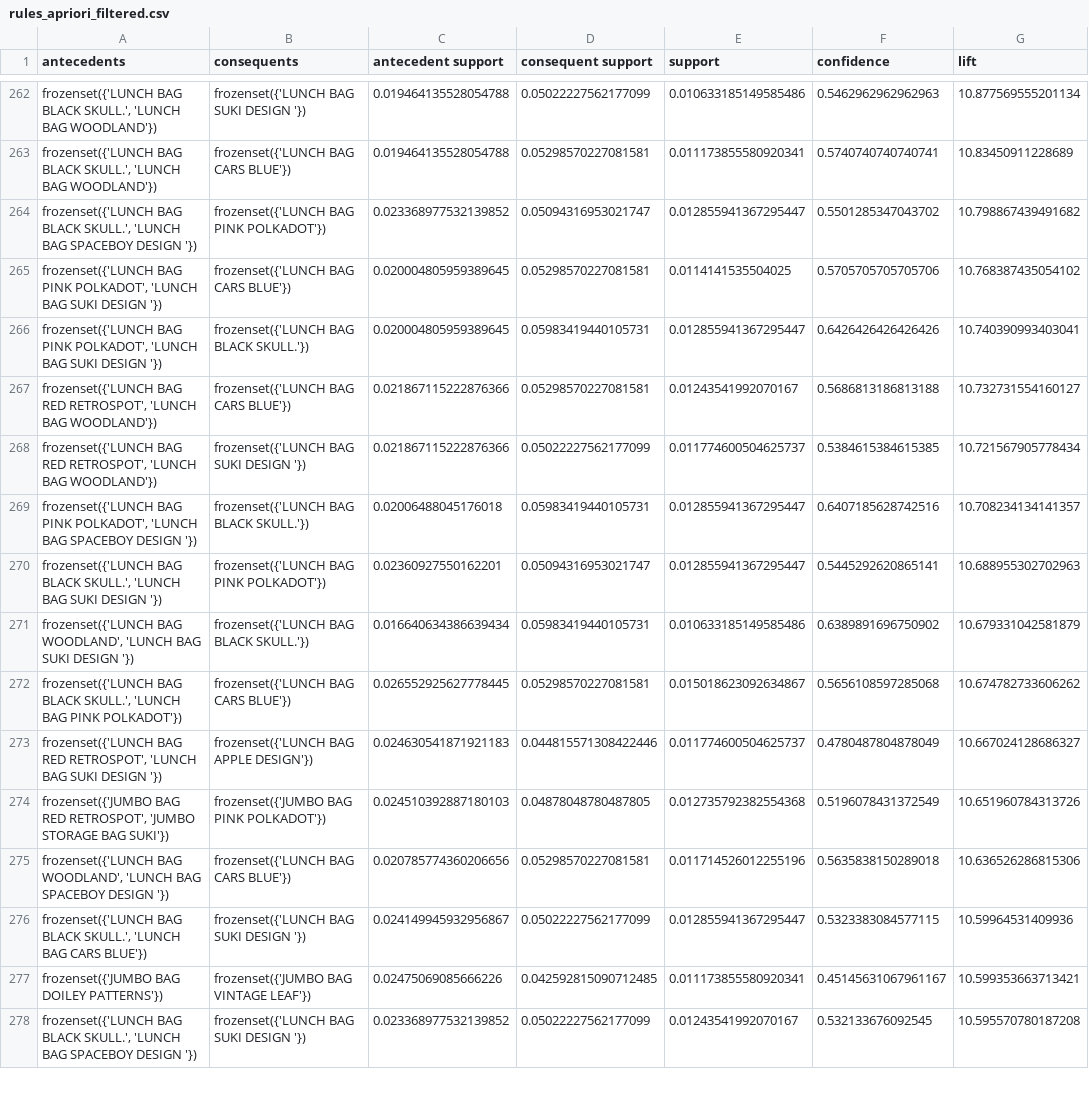
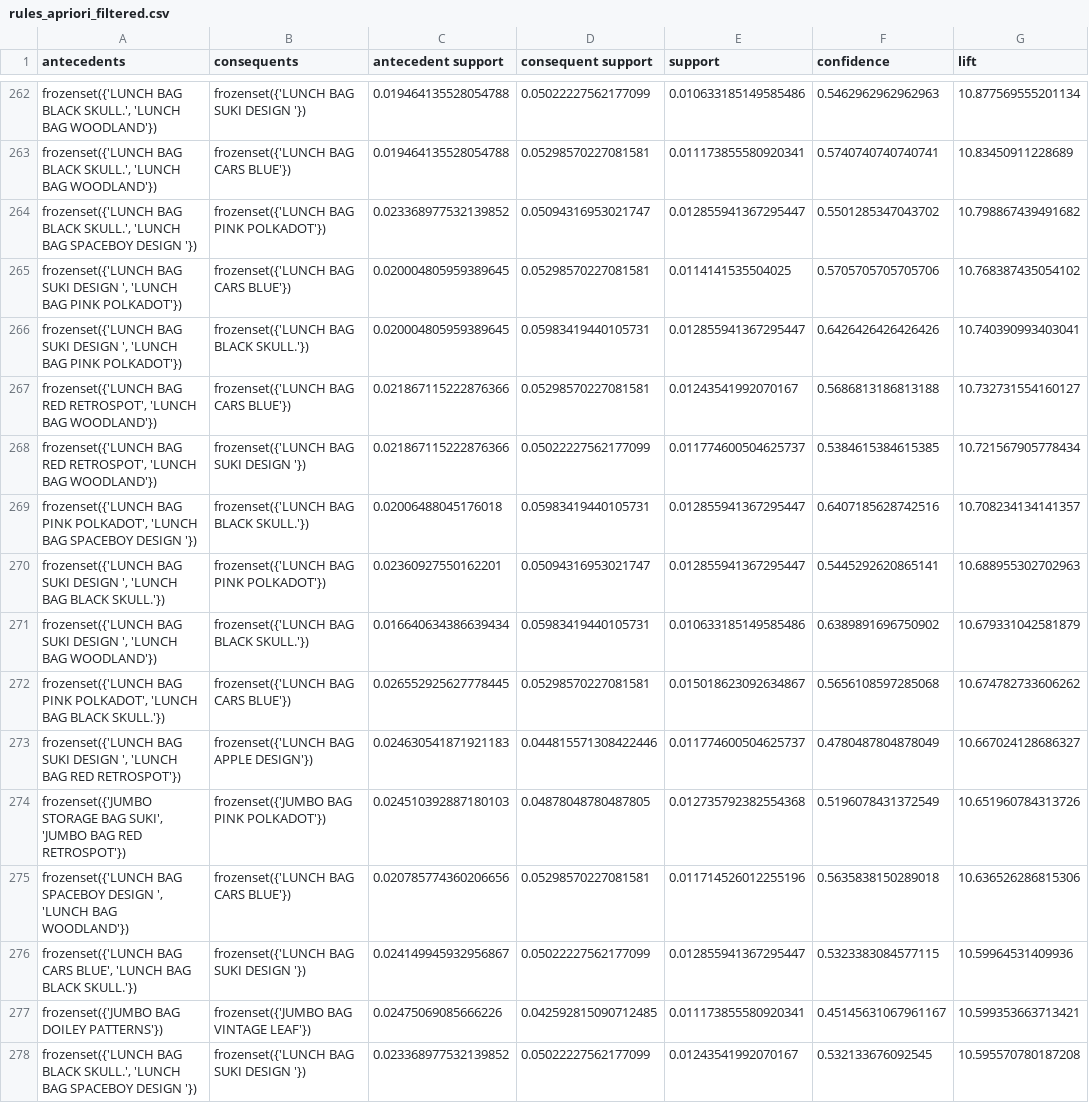
Before and after one commit to PNS1441/Nhom_3, a CSV file: data/processed/rules_apriori_filtered.csv, drawn as a sheet; only a part is shown, gaps mark what is left out; the diff covers the shown part only; the diff names each change by its address in the sheet, - before the commit and + after, or states it on an @@ line.

```diff
--- a/data/processed/rules_apriori_filtered.csv
+++ b/data/processed/rules_apriori_filtered.csv
-A265:A266 (antecedents): frozenset({'LUNCH BAG PINK POLKADOT', 'LUNCH BAG SUKI DESIGN '})
+A265:A266 (antecedents): frozenset({'LUNCH BAG SUKI DESIGN ', 'LUNCH BAG PINK POLKADOT'})
-A270 (antecedents): frozenset({'LUNCH BAG BLACK SKULL.', 'LUNCH BAG SUKI DESIGN '})
+A270 (antecedents): frozenset({'LUNCH BAG SUKI DESIGN ', 'LUNCH BAG BLACK SKULL.'})
-A271 (antecedents): frozenset({'LUNCH BAG WOODLAND', 'LUNCH BAG SUKI DESIGN '})
+A271 (antecedents): frozenset({'LUNCH BAG SUKI DESIGN ', 'LUNCH BAG WOODLAND'})
-A272 (antecedents): frozenset({'LUNCH BAG BLACK SKULL.', 'LUNCH BAG PINK POLKADOT'})
+A272 (antecedents): frozenset({'LUNCH BAG PINK POLKADOT', 'LUNCH BAG BLACK SKULL.'})
-A273 (antecedents): frozenset({'LUNCH BAG RED RETROSPOT', 'LUNCH BAG SUKI DESIGN '})
+A273 (antecedents): frozenset({'LUNCH BAG SUKI DESIGN ', 'LUNCH BAG RED RETROSPOT'})
-A274 (antecedents): frozenset({'JUMBO BAG RED RETROSPOT', 'JUMBO STORAGE BAG SUKI'})
+A274 (antecedents): frozenset({'JUMBO STORAGE BAG SUKI', 'JUMBO BAG RED RETROSPOT'})
-A275 (antecedents): frozenset({'LUNCH BAG WOODLAND', 'LUNCH BAG SPACEBOY DESIGN '})
+A275 (antecedents): frozenset({'LUNCH BAG SPACEBOY DESIGN ', 'LUNCH BAG WOODLAND'})
-A276 (antecedents): frozenset({'LUNCH BAG BLACK SKULL.', 'LUNCH BAG CARS BLUE'})
+A276 (antecedents): frozenset({'LUNCH BAG CARS BLUE', 'LUNCH BAG BLACK SKULL.'})
```
Also changed, not shown: 83 edited cells elsewhere in this file, data/processed/rules_fpgrowth_filtered.csv, 8 other files.
